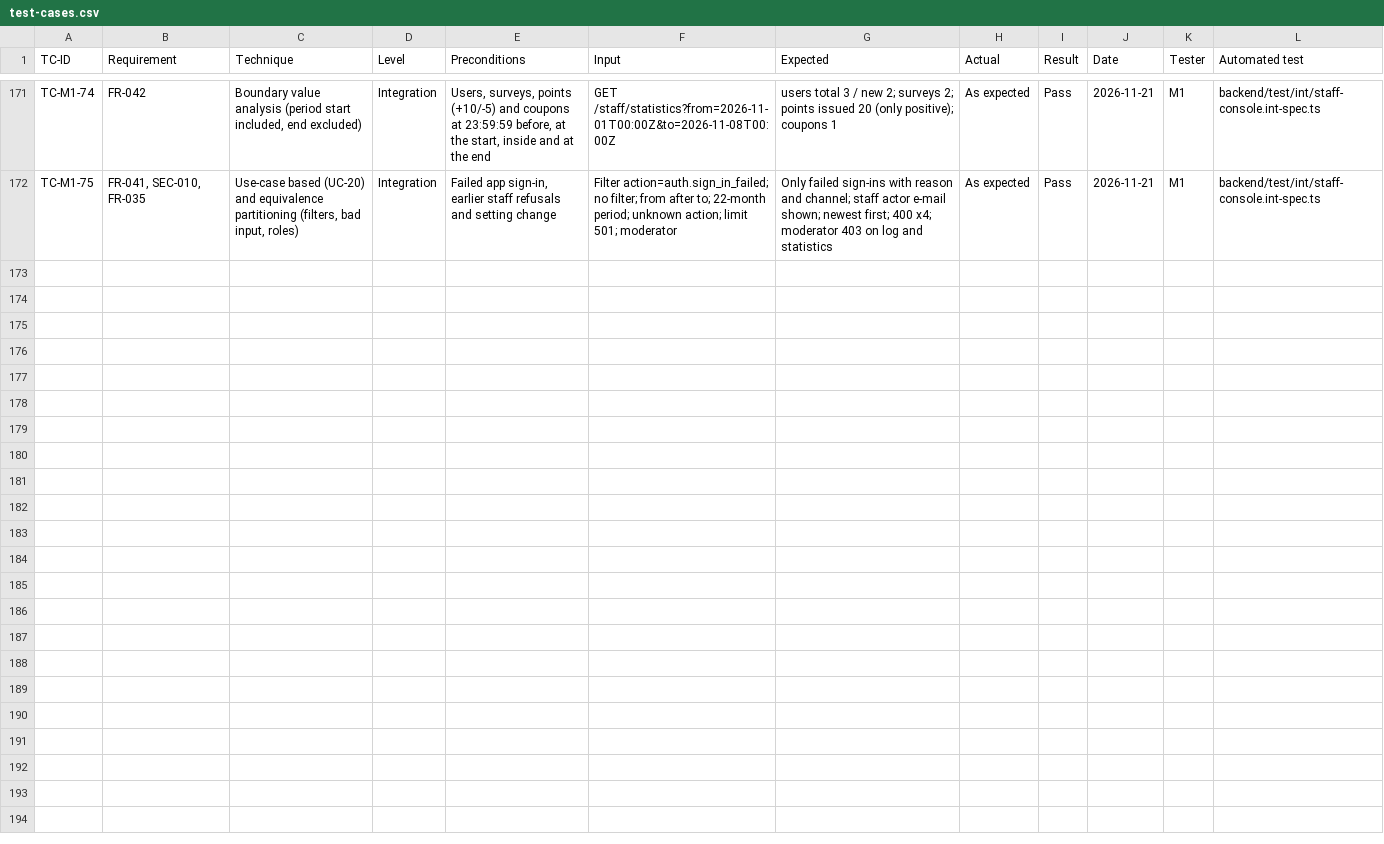
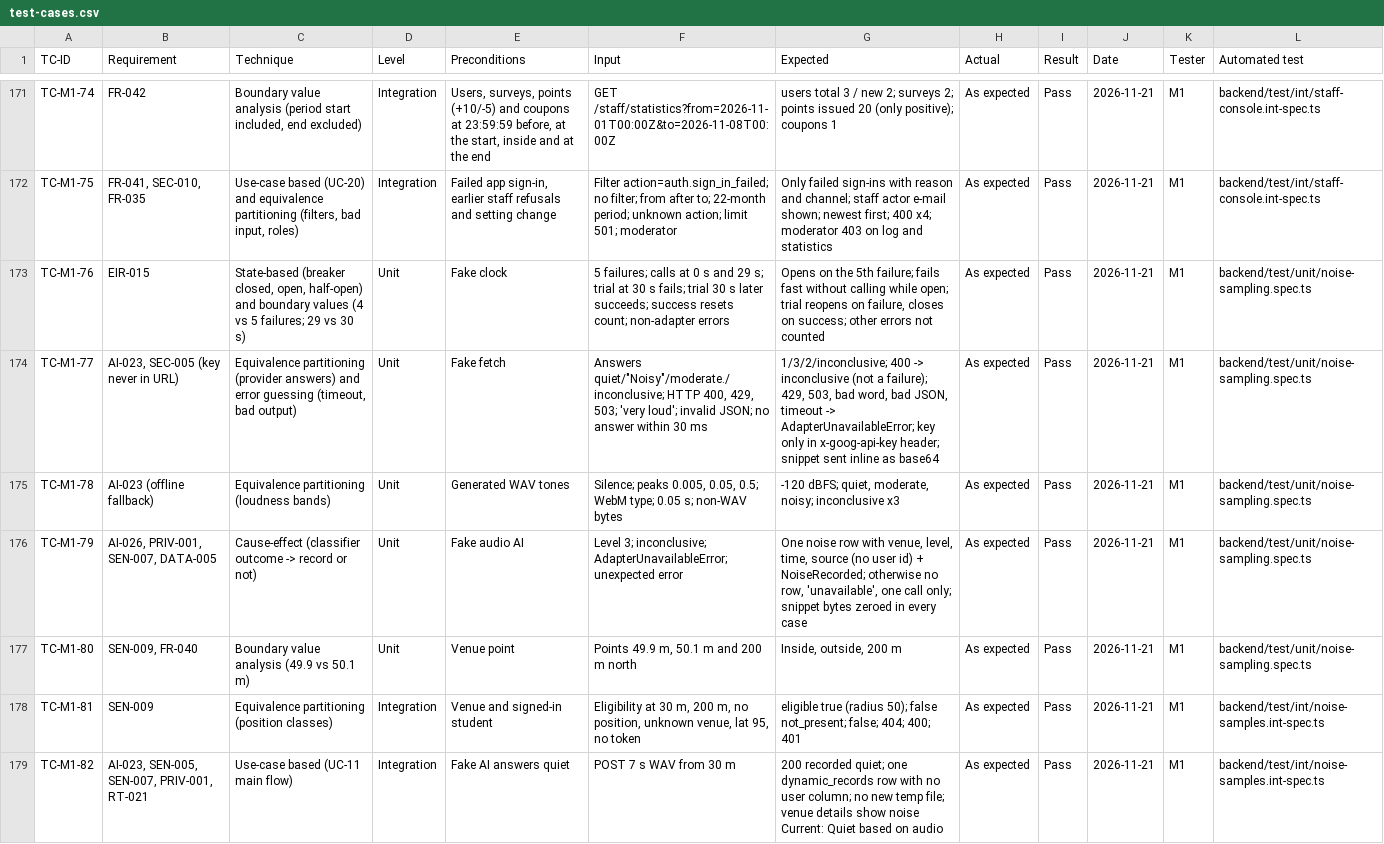
Before and after one commit to yasmeennasrr/StudySpot, a CSV file: docs/testing/test-cases.csv, drawn as a sheet; only a part is shown, gaps mark what is left out; the diff covers the shown part only; the diff names each change by its address in the sheet, - before the commit and + after, or states it on an @@ line.

```diff
--- a/docs/testing/test-cases.csv
+++ b/docs/testing/test-cases.csv
+row 173: TC-M1-76 | EIR-015 | State-based (breaker closed, open, half-open) and boundary values (4 vs 5 failures; 29 vs 30 s) | Unit | Fake clock | 5 failures; calls at 0 s and 29 s; trial at 30 s fails; trial 30 s later succeeds; success resets count; non-adapter errors | Opens on the 5th failure; fails fast without calling while open; trial reopens on failure, closes on success; other errors not counted | As expected | Pass | 2026-11-21 | M1 | backend/test/unit/noise-sampling.spec.ts
+row 174: TC-M1-77 | AI-023, SEC-005 (key never in URL) | Equivalence partitioning (provider answers) and error guessing (timeout, bad output) | Unit | Fake fetch | Answers quiet/"Noisy"/moderate./inconclusive; HTTP 400, 429, 503; 'very loud'; invalid JSON; no answer within 30 ms | 1/3/2/inconclusive; 400 -> inconclusive (not a failure); 429, 503, bad word, bad JSON, timeout -> AdapterUnavailableError; key only in x-goog-api-key header; snippet sent inline as base64 | As expected | Pass | 2026-11-21 | M1 | backend/test/unit/noise-sampling.spec.ts
+row 175: TC-M1-78 | AI-023 (offline fallback) | Equivalence partitioning (loudness bands) | Unit | Generated WAV tones | Silence; peaks 0.005, 0.05, 0.5; WebM type; 0.05 s; non-WAV bytes | -120 dBFS; quiet, moderate, noisy; inconclusive x3 | As expected | Pass | 2026-11-21 | M1 | backend/test/unit/noise-sampling.spec.ts
+row 176: TC-M1-79 | AI-026, PRIV-001, SEN-007, DATA-005 | Cause-effect (classifier outcome -> record or not) | Unit | Fake audio AI | Level 3; inconclusive; AdapterUnavailableError; unexpected error | One noise row with venue, level, time, source (no user id) + NoiseRecorded; otherwise no row, 'unavailable', one call only; snippet bytes zeroed in every case | As expected | Pass | 2026-11-21 | M1 | backend/test/unit/noise-sampling.spec.ts
+row 177: TC-M1-80 | SEN-009, FR-040 | Boundary value analysis (49.9 vs 50.1 m) | Unit | Venue point | Points 49.9 m, 50.1 m and 200 m north | Inside, outside, 200 m | As expected | Pass | 2026-11-21 | M1 | backend/test/unit/noise-sampling.spec.ts
+row 178: TC-M1-81 | SEN-009 | Equivalence partitioning (position classes) | Integration | Venue and signed-in student | Eligibility at 30 m, 200 m, no position, unknown venue, lat 95, no token | eligible true (radius 50); false not_present; false; 404; 400; 401 | As expected | Pass | 2026-11-21 | M1 | backend/test/int/noise-samples.int-spec.ts
+row 179: TC-M1-82 | AI-023, SEN-005, SEN-007, PRIV-001, RT-021 | Use-case based (UC-11 main flow) | Integration | Fake AI answers quiet | POST 7 s WAV from 30 m | 200 recorded quiet; one dynamic_records row with no user column; no new temp file; venue details show noise Current: Quiet based on audio | As expected | Pass | 2026-11-21 | M1 | backend/test/int/noise-samples.int-spec.ts
```
Also changed, not shown: 7 added rows elsewhere in this file, 35 other files.
